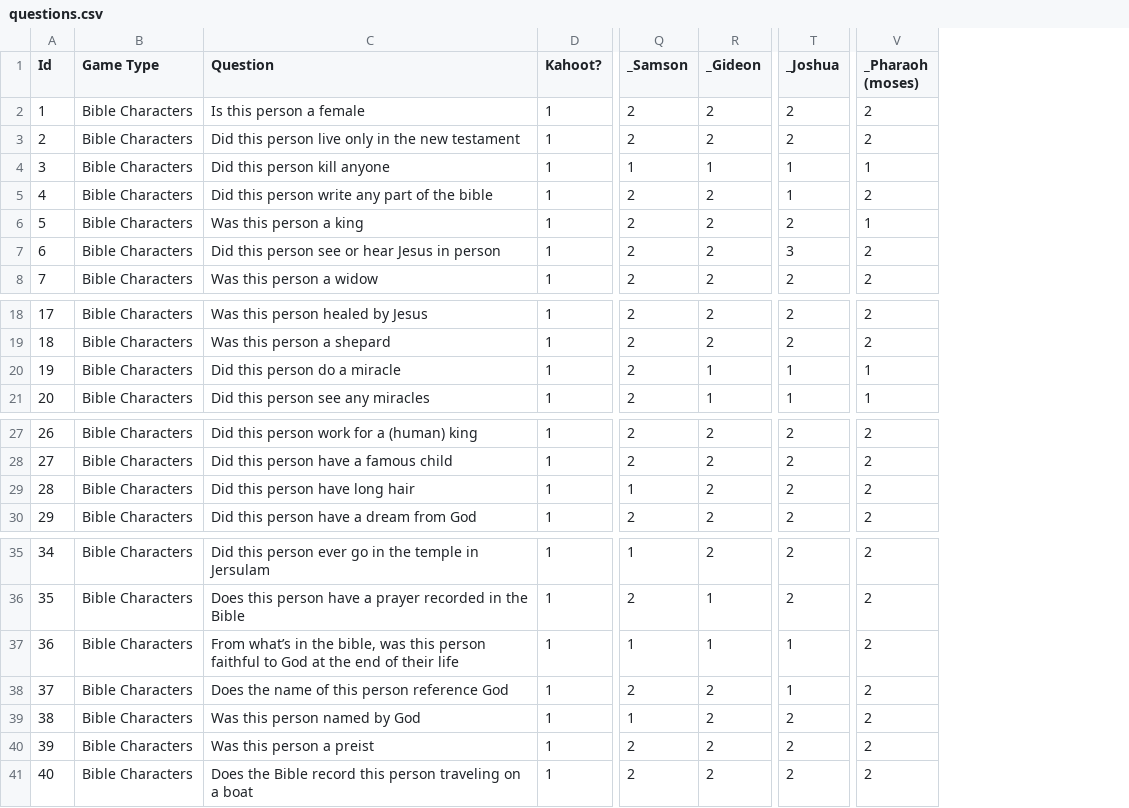
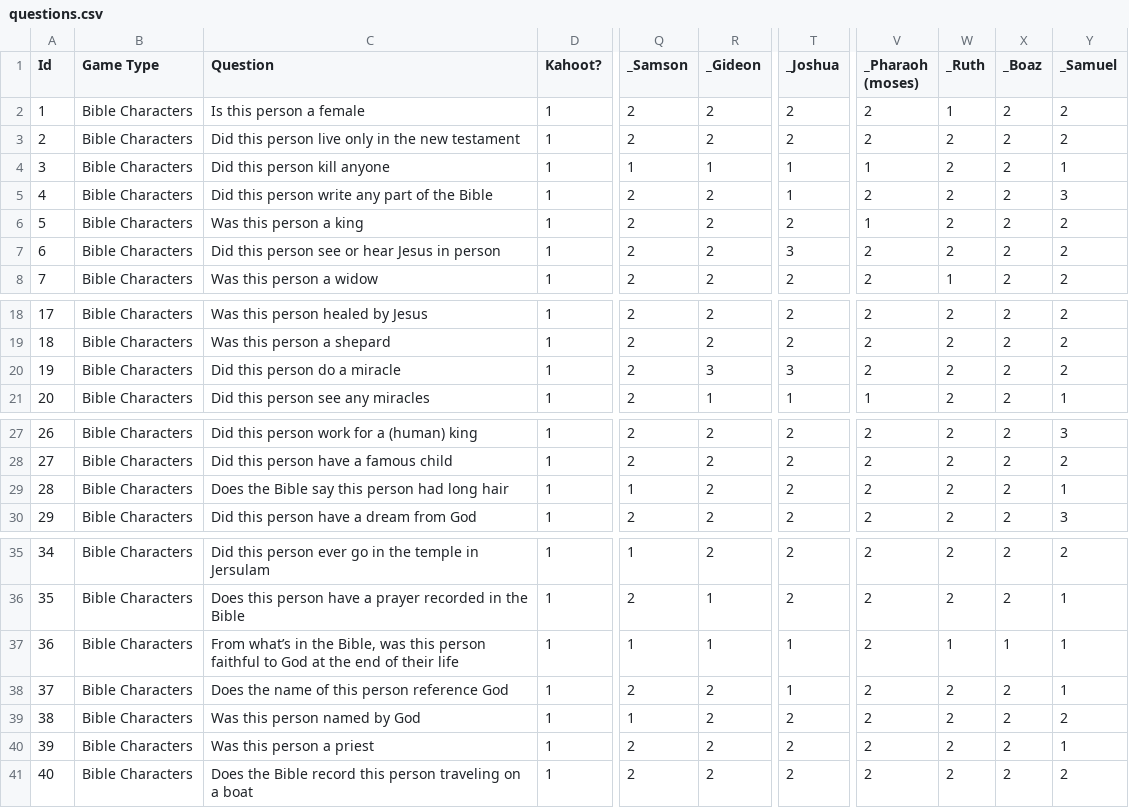
Before and after one commit to eanugent/quizme, a CSV file: lib/seeds/questions.csv, drawn as a sheet; only a part is shown, gaps mark what is left out; the diff names each change by its address in the sheet, - before the commit and + after, or states it on an @@ line.

Commit message:
Samuel, Ruth, Boaz

```diff
--- a/lib/seeds/questions.csv
+++ b/lib/seeds/questions.csv
+column W (_Ruth), rows 2-8: 1 | 2 | 2 | 2 | 2 | 2 | 1; rows 18-21: all 2; rows 27-30: all 2; rows 35-41: 2 | 2 | 1 | 2 | 2 | 2 | 2
+column X (_Boaz), rows 2-8: all 2; rows 18-21: all 2; rows 27-30: all 2; rows 35-41: 2 | 2 | 1 | 2 | 2 | 2 | 2
+column Y (_Samuel), rows 2-8: 2 | 2 | 1 | 3 | 2 | 2 | 2; rows 18-21: 2 | 2 | 2 | 1; rows 27-30: 3 | 2 | 1 | 3; rows 35-41: 2 | 1 | 1 | 1 | 2 | 1 | 2
-C5 (Question): Did this person write any part of the bible
+C5 (Question): Did this person write any part of the Bible
-R20 (_Gideon): 1
+R20 (_Gideon): 3
-T20 (_Joshua): 1
+T20 (_Joshua): 3
-V20 (_Pharaoh (moses)): 1
+V20 (_Pharaoh (moses)): 2
-C29 (Question): Did this person have long hair
+C29 (Question): Does the Bible say this person had long hair
-C37 (Question): …in the bible, was this…
+C37 (Question): …in the Bible, was this…
-C40 (Question): Was this person a preist
+C40 (Question): Was this person a priest
```
